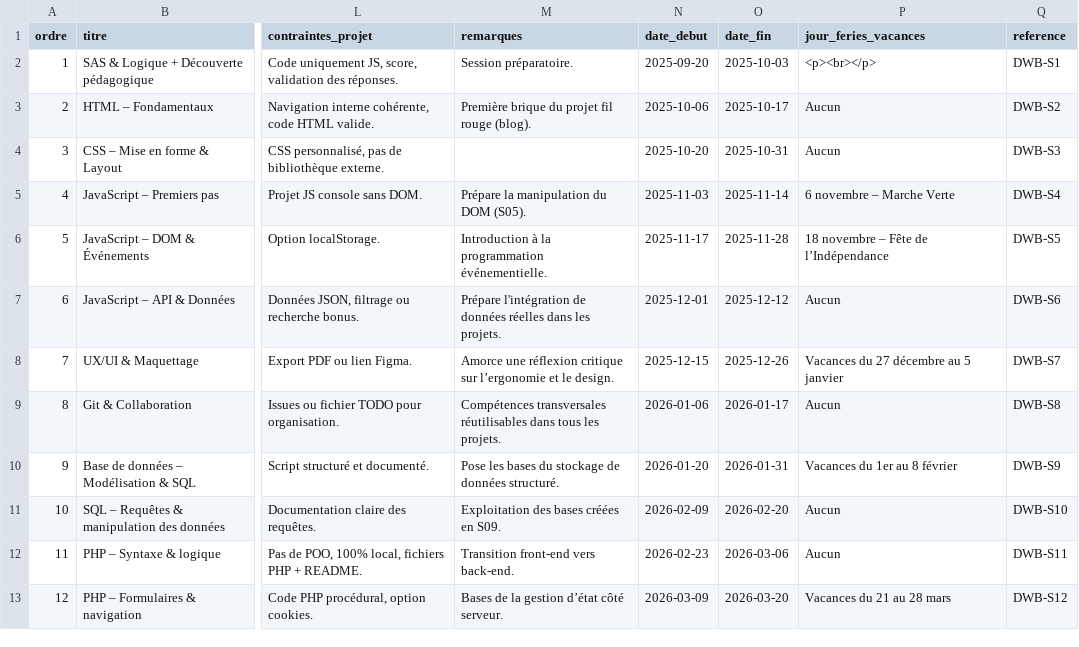
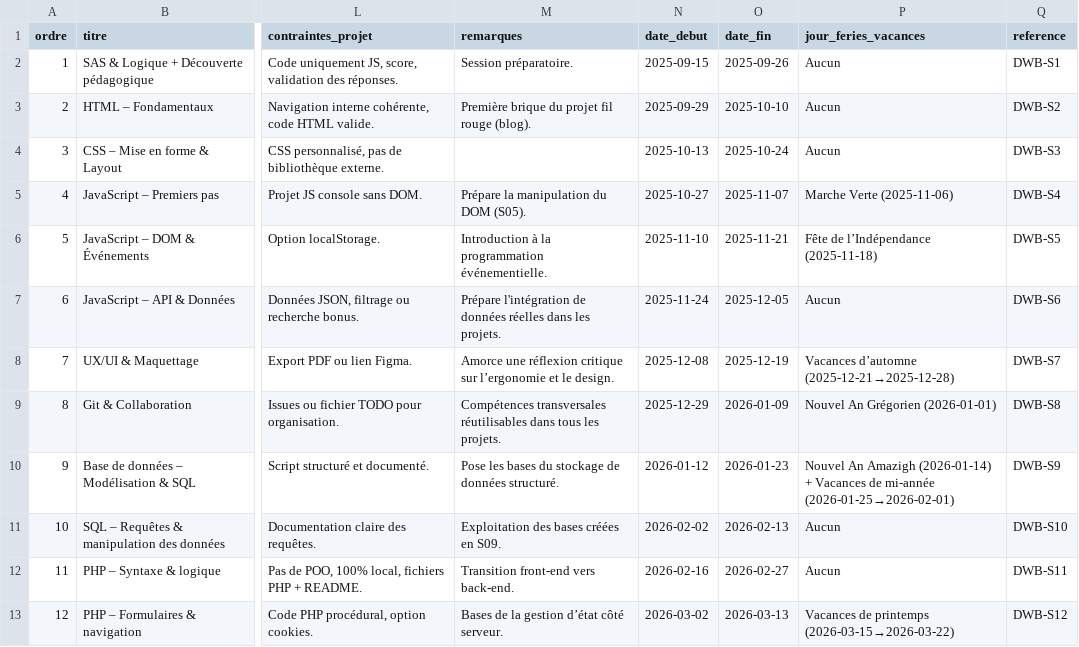
Before and after one commit to solicode-lms/app, a CSV file: modules/PkgSessions/Database/data/sessionFormations.csv, drawn as a sheet; only a part is shown, gaps mark what is left out; the diff covers the shown part only; the diff names each change by its address in the sheet, - before the commit and + after, or states it on an @@ line.

```diff
--- a/modules/PkgSessions/Database/data/sessionFormations.csv
+++ b/modules/PkgSessions/Database/data/sessionFormations.csv
-N2 (date_debut): 2025-09-20
+N2 (date_debut): 2025-09-15
-O2 (date_fin): 2025-10-03
+O2 (date_fin): 2025-09-26
-P2 (jour_feries_vacances): <p><br></p>
+P2 (jour_feries_vacances): Aucun
-N3 (date_debut): 2025-10-06
+N3 (date_debut): 2025-09-29
-O3 (date_fin): 2025-10-17
+O3 (date_fin): 2025-10-10
-N4 (date_debut): 2025-10-20
+N4 (date_debut): 2025-10-13
-O4 (date_fin): 2025-10-31
+O4 (date_fin): 2025-10-24
-N5 (date_debut): 2025-11-03
+N5 (date_debut): 2025-10-27
-O5 (date_fin): 2025-11-14
+O5 (date_fin): 2025-11-07
-P5 (jour_feries_vacances): 6 novembre – Marche Verte
+P5 (jour_feries_vacances): Marche Verte (2025-11-06)
-N6 (date_debut): 2025-11-17
+N6 (date_debut): 2025-11-10
-O6 (date_fin): 2025-11-28
+O6 (date_fin): 2025-11-21
-P6 (jour_feries_vacances): 18 novembre – Fête de l’Indépendance
+P6 (jour_feries_vacances): Fête de l’Indépendance (2025-11-18)
-N7 (date_debut): 2025-12-01
+N7 (date_debut): 2025-11-24
-O7 (date_fin): 2025-12-12
+O7 (date_fin): 2025-12-05
-N8 (date_debut): 2025-12-15
+N8 (date_debut): 2025-12-08
-O8 (date_fin): 2025-12-26
+O8 (date_fin): 2025-12-19
-P8 (jour_feries_vacances): Vacances du 27 décembre au 5 janvier
+P8 (jour_feries_vacances): Vacances d’automne (2025-12-21→2025-12-28)
-N9 (date_debut): 2026-01-06
+N9 (date_debut): 2025-12-29
-O9 (date_fin): 2026-01-17
+O9 (date_fin): 2026-01-09
-P9 (jour_feries_vacances): Aucun
+P9 (jour_feries_vacances): Nouvel An Grégorien (2026-01-01)
-N10 (date_debut): 2026-01-20
+N10 (date_debut): 2026-01-12
-O10 (date_fin): 2026-01-31
+O10 (date_fin): 2026-01-23
-P10 (jour_feries_vacances): Vacances du 1er au 8 février
+P10 (jour_feries_vacances): Nouvel An Amazigh (2026-01-14) + Vacances de mi-année (2026-01-25→2026-02-01)
-N11 (date_debut): 2026-02-09
+N11 (date_debut): 2026-02-02
-O11 (date_fin): 2026-02-20
+O11 (date_fin): 2026-02-13
-N12 (date_debut): 2026-02-23
+N12 (date_debut): 2026-02-16
-O12 (date_fin): 2026-03-06
+O12 (date_fin): 2026-02-27
-N13 (date_debut): 2026-03-09
+N13 (date_debut): 2026-03-02
-O13 (date_fin): 2026-03-20
+O13 (date_fin): 2026-03-13
-P13 (jour_feries_vacances): Vacances du 21 au 28 mars
+P13 (jour_feries_vacances): Vacances de printemps (2026-03-15→2026-03-22)
```
Also changed, not shown: 66 edited cells elsewhere in this file, 3 other files.
